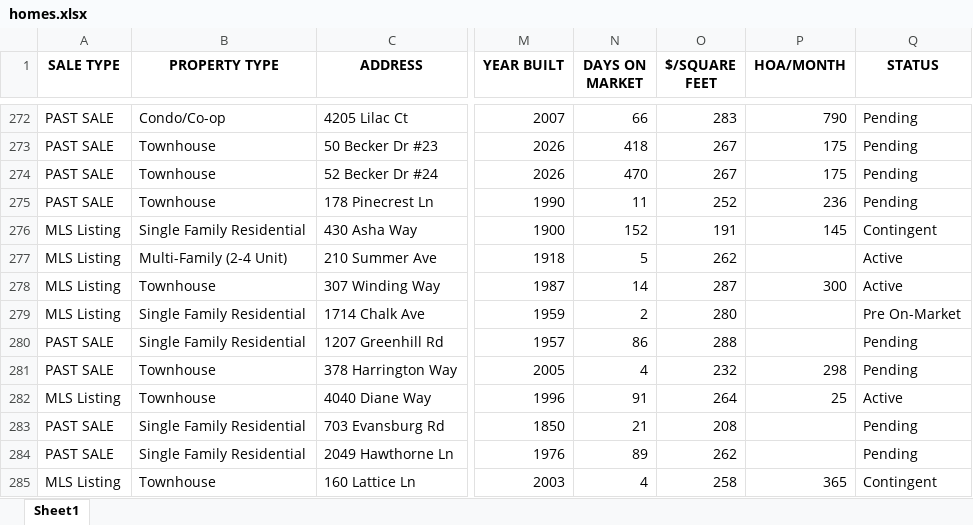
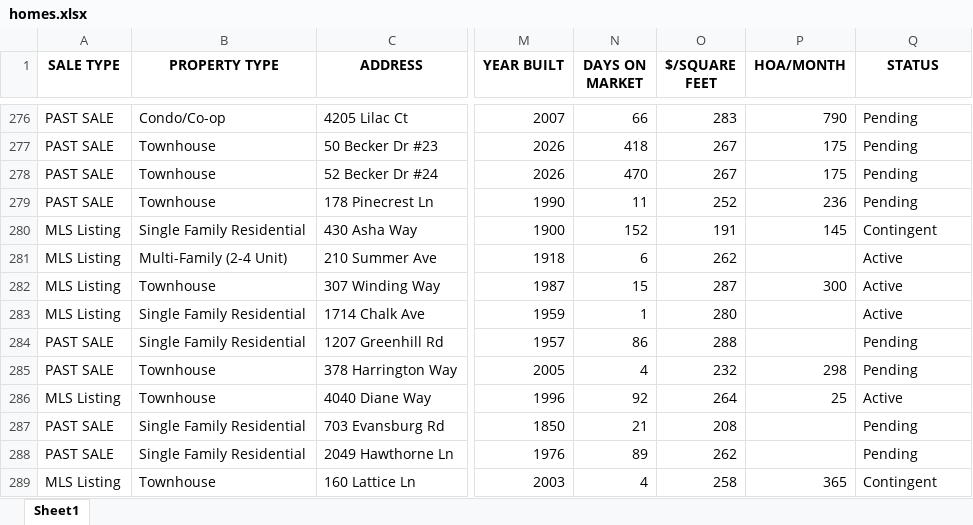
Before and after one commit to Hacker-2004/home-finder, an Excel workbook: homes.xlsx, sheet Sheet1, drawn as a sheet; only a part is shown, gaps mark what is left out; values as stored, in another font and other column widths than the file's, no borders; addresses are those after the commit; the diff covers the shown part only; the diff names each change by its address in the sheet, - before the commit and + after, or states it on an @@ line.

```diff
--- a/homes.xlsx (sheet Sheet1)
+++ b/homes.xlsx (sheet Sheet1)
-N281 (DAYS ON MARKET): 5
+N281 (DAYS ON MARKET): 6
-N282 (DAYS ON MARKET): 14
+N282 (DAYS ON MARKET): 15
-N283 (DAYS ON MARKET): 2
+N283 (DAYS ON MARKET): 1
-Q283 (STATUS): Pre On-Market
+Q283 (STATUS): Active
-N286 (DAYS ON MARKET): 91
+N286 (DAYS ON MARKET): 92
```
Also changed, not shown: 17 added rows, 17 removed rows, 1 moved row and 198 edited cells elsewhere in this sheet, 1 other file.
